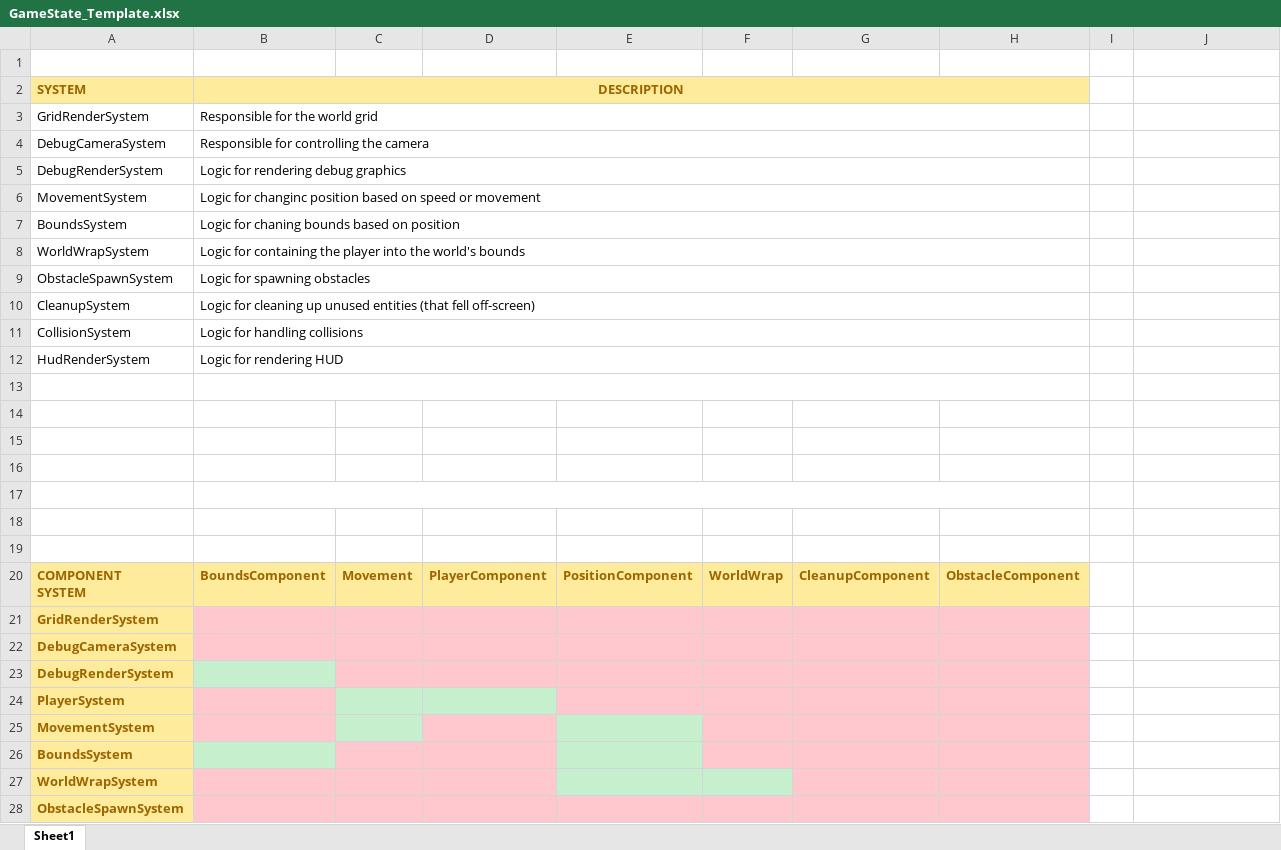
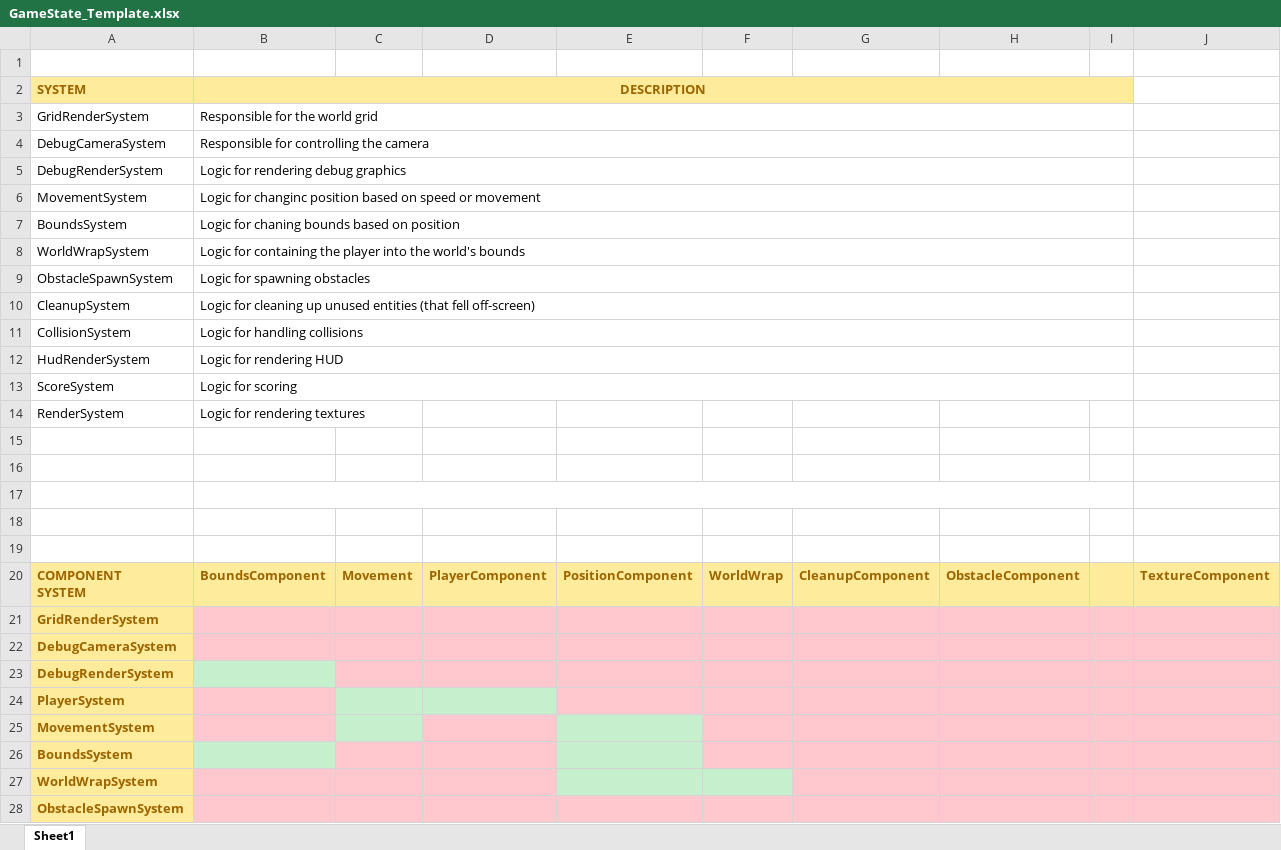
Before and after one commit to dplaton/obstacle-course, an Excel workbook: GameState_Template.xlsx, sheet Sheet1, drawn as a sheet; only a part is shown; values as stored, in another font and other column widths than the file's, no borders; removed rows and columns are numbered as before the commit, all else as after; rows hold the shown columns only; the diff covers the shown part only; the diff names each change by its address in the sheet, - before the commit and + after, or states it on an @@ line.

Commit message:
Add the render system to attach texture to our objects. Add the background.

```diff
--- a/GameState_Template.xlsx (sheet Sheet1)
+++ b/GameState_Template.xlsx (sheet Sheet1)
-B2:H2 merged
+B2:I2 merged
-I2 fill: none
+I2 fill: #FFEB9C
-B3:H3 merged
+B3:I3 merged
-B4:H4 merged
+B4:I4 merged
-B5:H5 merged
+B5:I5 merged
-B6:H6 merged
+B6:I6 merged
-B7:H7 merged
+B7:I7 merged
-B8:H8 merged
+B8:I8 merged
-B9:H9 merged
+B9:I9 merged
-B10:H10 merged
+B10:I10 merged
-B11:H11 merged
+B11:I11 merged
-B12:H12 merged
+B12:I12 merged
+row 13: ScoreSystem | Logic for scoring
+row 14: RenderSystem | Logic for rendering textures
-B13:H13 merged
+B17:I17 merged
-B17:H17 merged
-row 18: (empty)
-row 19: (empty)
-I20:J20 fill: none
+I20:J20 fill: #FFEB9C
-J20: (empty)
+J20: TextureComponent
-I21:J28 fill: none
+I21:J28 fill: #FFC7CE
```
Also changed, not shown: 2 added rows, 1 removed row, 3 edited cells and cell formats elsewhere in this sheet, 7 other files.
